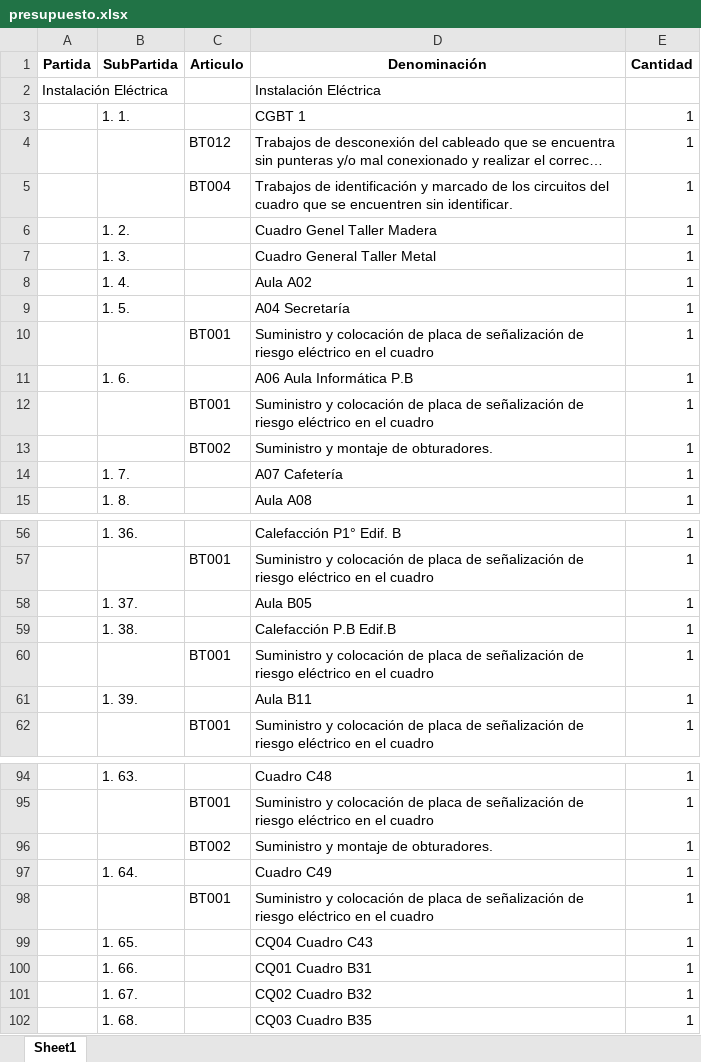
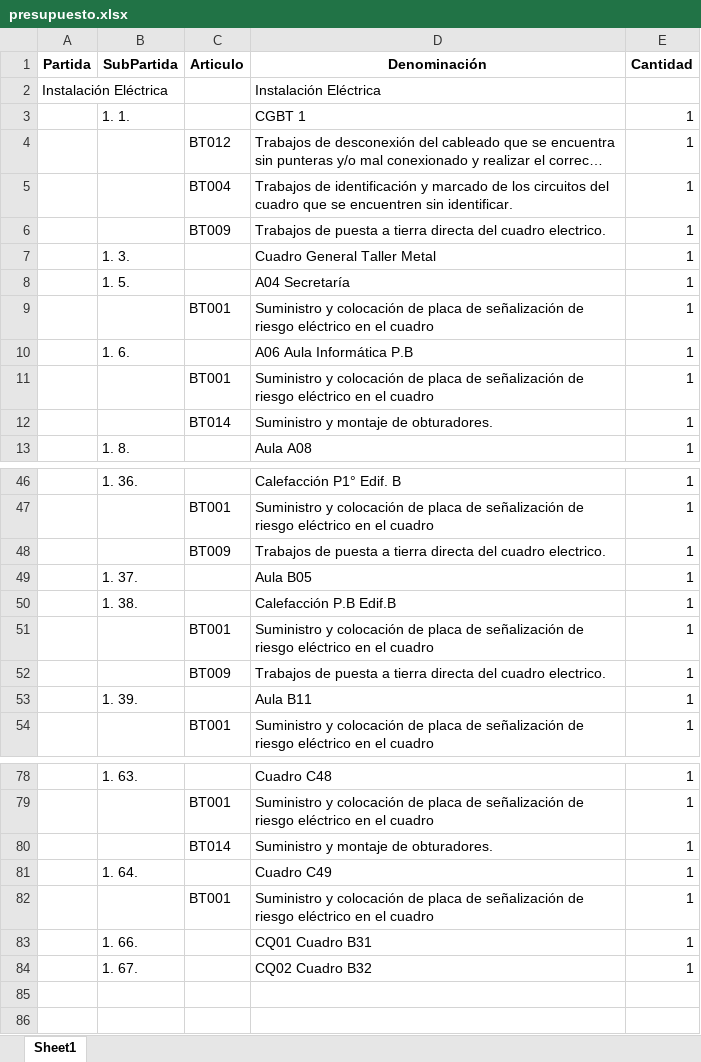
Before and after one commit to ESBERSL/reports, an Excel workbook: presupuesto.xlsx, sheet Sheet1, drawn as a sheet; only a part is shown, gaps mark what is left out; long unchanged cells end in …; values as stored, in another font and other column widths than the file's, no borders; removed rows and columns are numbered as before the commit, all else as after; the diff covers the shown part only; the diff names each change by its address in the sheet, - before the commit and + after, or states it on an @@ line.

```diff
--- a/presupuesto.xlsx (sheet Sheet1)
+++ b/presupuesto.xlsx (sheet Sheet1)
-row 6:  | 1. 2. |  | Cuadro Genel Taller Madera | 1
+row 6:  |  | BT009 | Trabajos de puesta a tierra directa del cuadro electrico. | 1
-row 8:  | 1. 4. |  | Aula A02 | 1
-C12 (Articulo): BT002
+C12 (Articulo): BT014
-row 14:  | 1. 7. |  | A07 Cafetería | 1
+row 48:  |  | BT009 | Trabajos de puesta a tierra directa del cuadro electrico. | 1
+row 52:  |  | BT009 | Trabajos de puesta a tierra directa del cuadro electrico. | 1
-C80 (Articulo): BT002
+C80 (Articulo): BT014
-row 99:  | 1. 65. |  | CQ04 Cuadro C43 | 1
-row 102:  | 1. 68. |  | CQ03 Cuadro B35 | 1
```
Also changed, not shown: 4 added rows, 20 removed rows and 5 edited cells elsewhere in this sheet, 1 other file.
